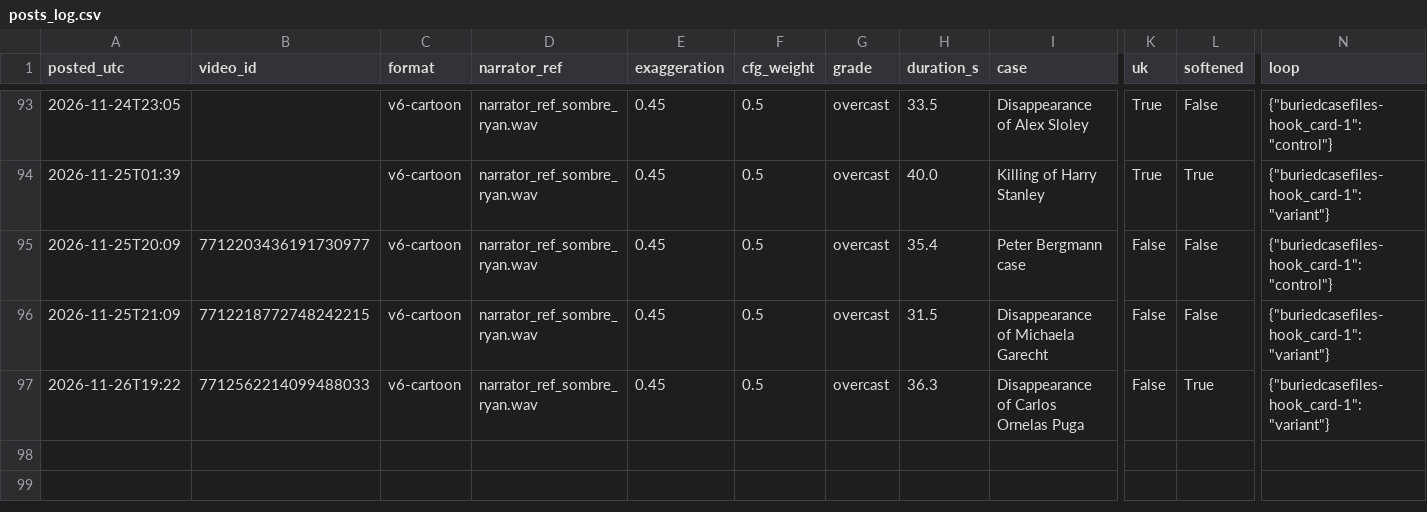
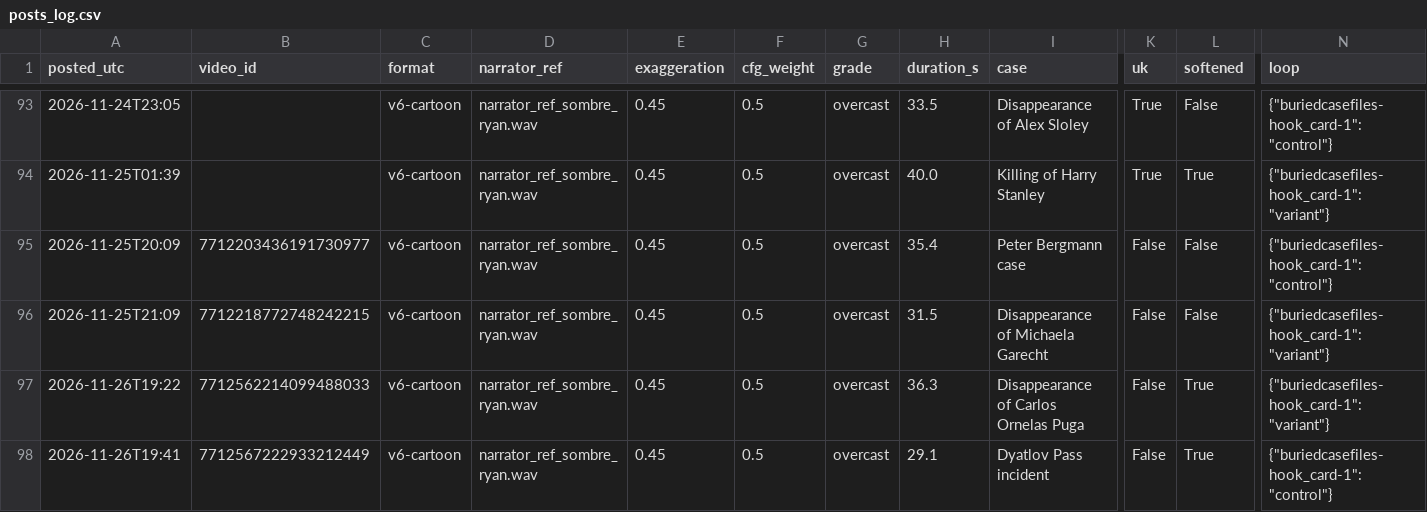
Before and after one commit to maxwilliamfoster-sys/youtube-automation, a CSV file: analytics/posts_log.csv, drawn as a sheet; only a part is shown, gaps mark what is left out; rows hold the shown columns only; the diff names each change by its address in the sheet, - before the commit and + after, or states it on an @@ line.

```diff
--- a/analytics/posts_log.csv
+++ b/analytics/posts_log.csv
+row 98: 2026-11-26T19:41 | 7712567222933212449 | v6-cartoon | narrator_ref_sombre_ryan.wav | 0.45 | 0.5 | overcast | 29.1 | Dyatlov Pass incident | False | True | {"buriedcasefiles-hook_card-1": "control"}
```
Also changed, not shown: 4 other files.
